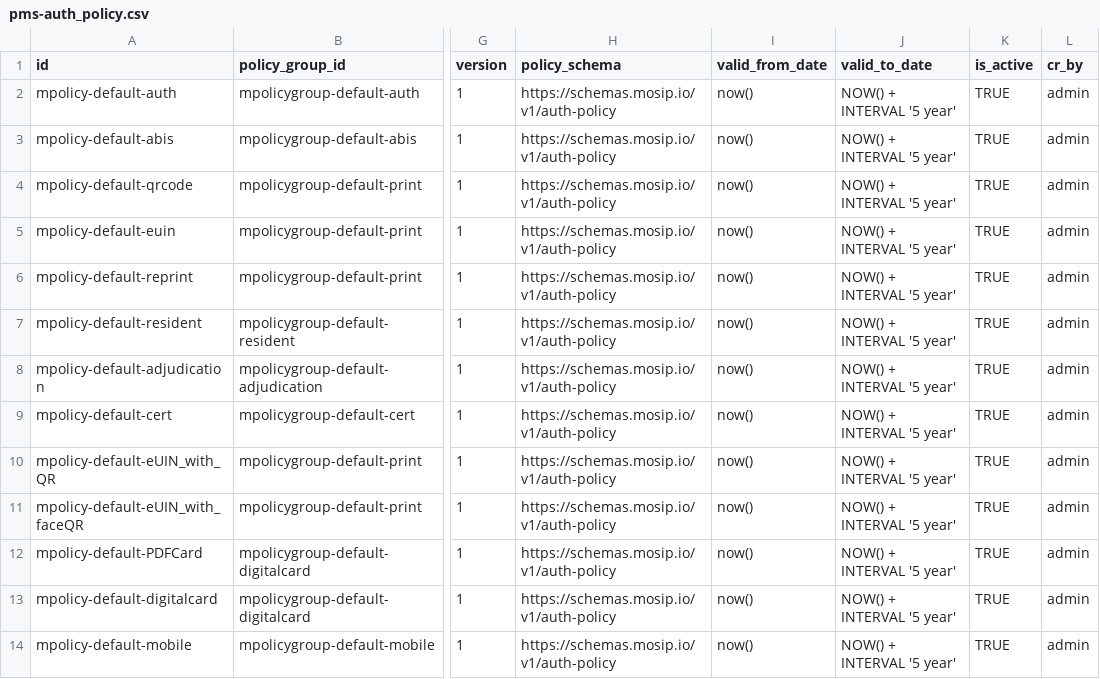
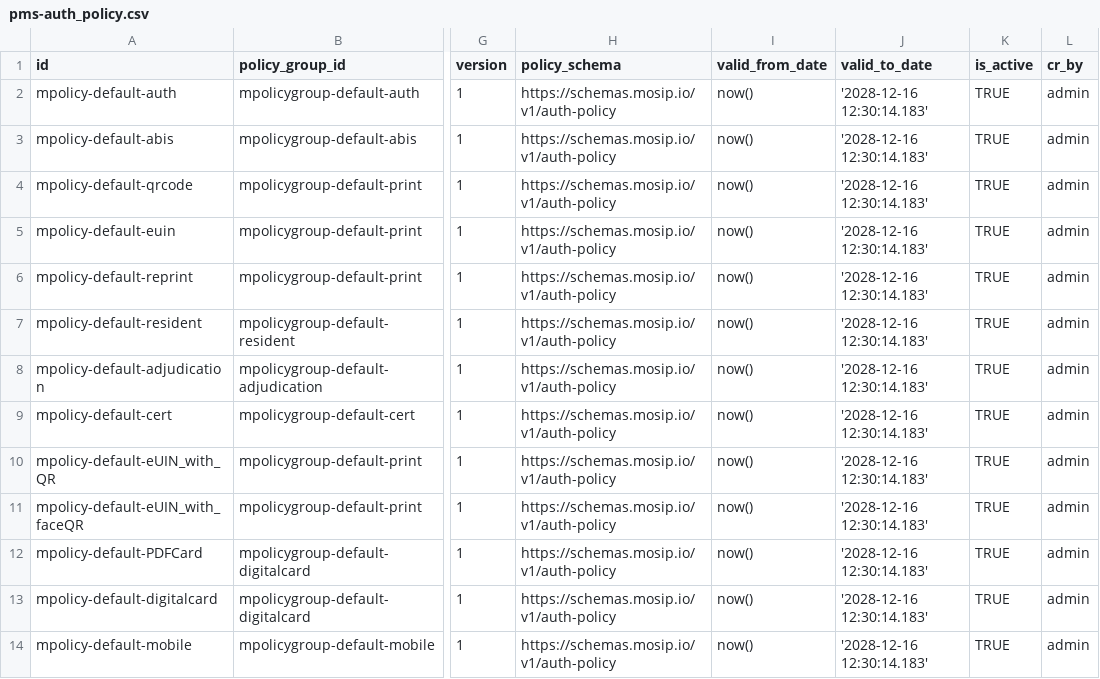
Before and after one commit to mosip/partner-management-services, a CSV file: db_scripts/mosip_pms/dml/pms-auth_policy.csv, drawn as a sheet; only a part is shown, gaps mark what is left out; the diff names each change by its address in the sheet, - before the commit and + after, or states it on an @@ line.

Commit message:
Update pms-auth_policy.csv (#597)
Signed-off-by: Balaji Alluru <74903654+balaji-alluru@users.noreply.github.com>
Signed-off-by: GOKULRAJ136 <110164849+GOKULRAJ136@users.noreply.github.com>

```diff
--- a/db_scripts/mosip_pms/dml/pms-auth_policy.csv
+++ b/db_scripts/mosip_pms/dml/pms-auth_policy.csv
-J2:J14 (valid_to_date): NOW() + INTERVAL '5 year'
+J2:J14 (valid_to_date): '2028-12-16 12:30:14.183'
```
